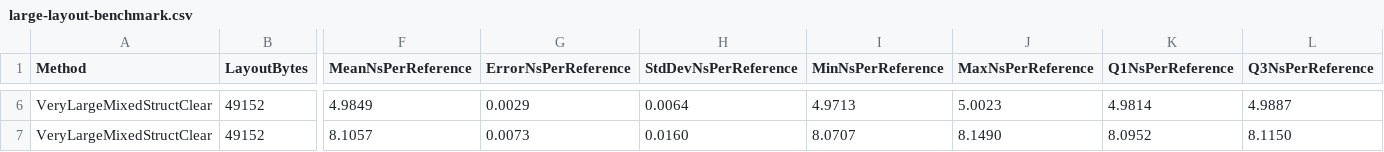
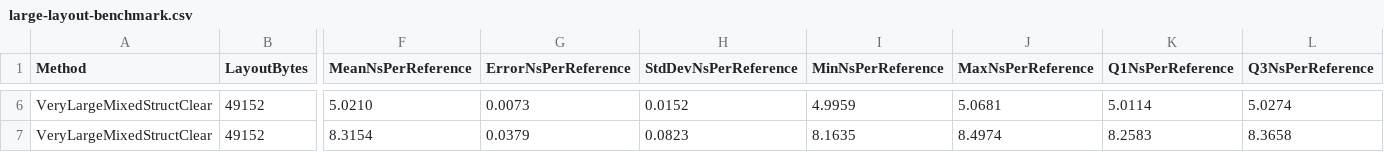
Before and after one commit to kkokosa/runtime, a CSV file: docs/design/lxr-port/P1.3/raw/large-layout-benchmark.csv, drawn as a sheet; only a part is shown, gaps mark what is left out; the diff covers the shown part only; the diff names each change by its address in the sheet, - before the commit and + after, or states it on an @@ line.

```diff
--- a/docs/design/lxr-port/P1.3/raw/large-layout-benchmark.csv
+++ b/docs/design/lxr-port/P1.3/raw/large-layout-benchmark.csv
-F6 (MeanNsPerReference): 4.9849
+F6 (MeanNsPerReference): 5.0210
-G6 (ErrorNsPerReference): 0.0029
+G6 (ErrorNsPerReference): 0.0073
-H6 (StdDevNsPerReference): 0.0064
+H6 (StdDevNsPerReference): 0.0152
-I6 (MinNsPerReference): 4.9713
+I6 (MinNsPerReference): 4.9959
-J6 (MaxNsPerReference): 5.0023
+J6 (MaxNsPerReference): 5.0681
-K6 (Q1NsPerReference): 4.9814
+K6 (Q1NsPerReference): 5.0114
-L6 (Q3NsPerReference): 4.9887
+L6 (Q3NsPerReference): 5.0274
-F7 (MeanNsPerReference): 8.1057
+F7 (MeanNsPerReference): 8.3154
-G7 (ErrorNsPerReference): 0.0073
+G7 (ErrorNsPerReference): 0.0379
-H7 (StdDevNsPerReference): 0.0160
+H7 (StdDevNsPerReference): 0.0823
-I7 (MinNsPerReference): 8.0707
+I7 (MinNsPerReference): 8.1635
-J7 (MaxNsPerReference): 8.1490
+J7 (MaxNsPerReference): 8.4974
-K7 (Q1NsPerReference): 8.0952
+K7 (Q1NsPerReference): 8.2583
-L7 (Q3NsPerReference): 8.1150
+L7 (Q3NsPerReference): 8.3658
```
Also changed, not shown: 28 edited cells elsewhere in this file, docs/design/lxr-port/P1.3/raw/benchmark-summary.csv, docs/design/lxr-port/P1.3/raw/layout-helper-codegen.csv, 6 other files.
